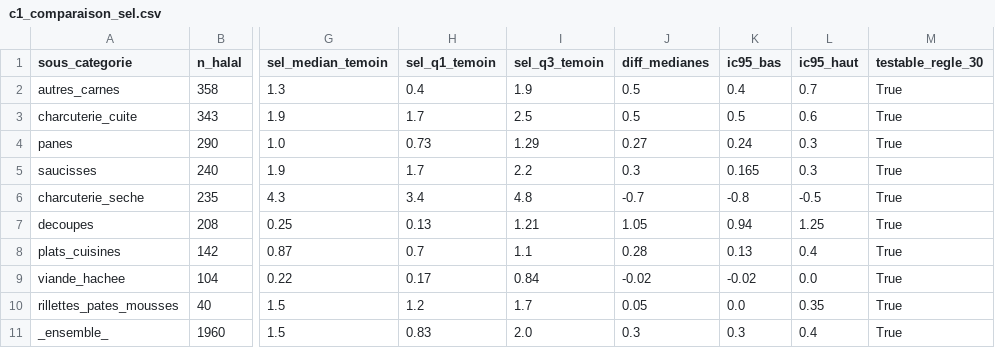
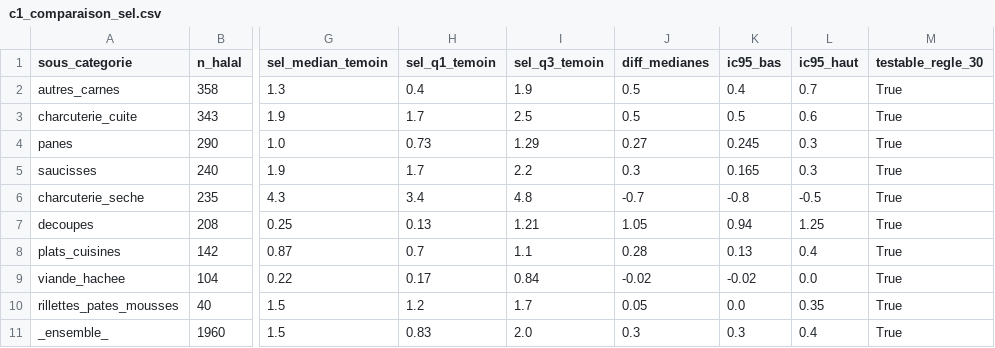
Before and after one commit to baderdean/halal-nutrition-france, a CSV file: sorties/c1_comparaison_sel.csv, drawn as a sheet; only a part is shown, gaps mark what is left out; the diff names each change by its address in the sheet, - before the commit and + after, or states it on an @@ line.

```diff
--- a/sorties/c1_comparaison_sel.csv
+++ b/sorties/c1_comparaison_sel.csv
-K4 (ic95_bas): 0.24
+K4 (ic95_bas): 0.245
```
Also changed, not shown: sorties/d1_categories_halal.csv, sorties/d4_taux_tag_par_marque.csv, 7 other files.
